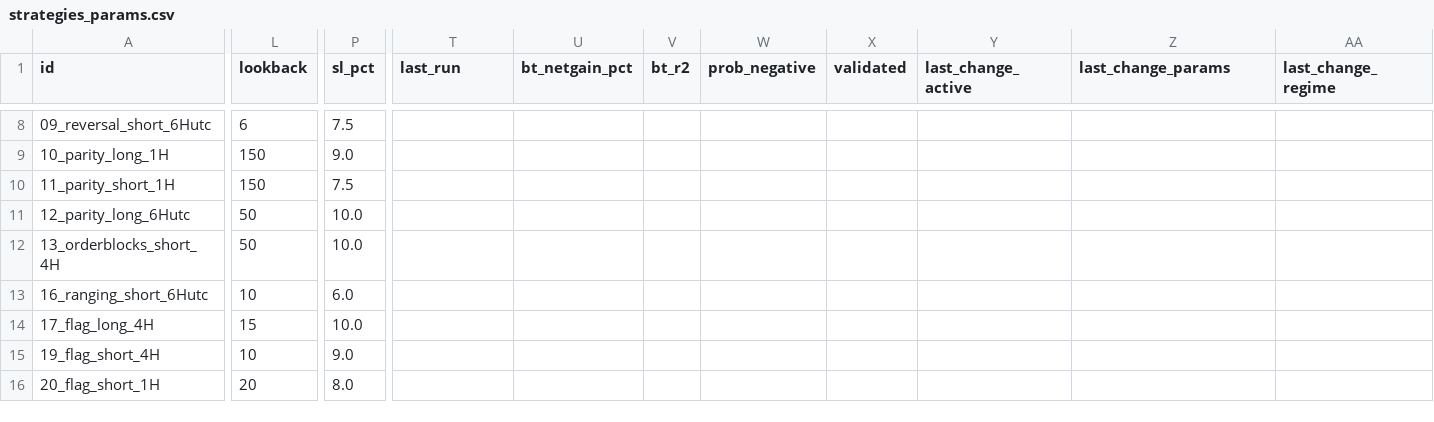
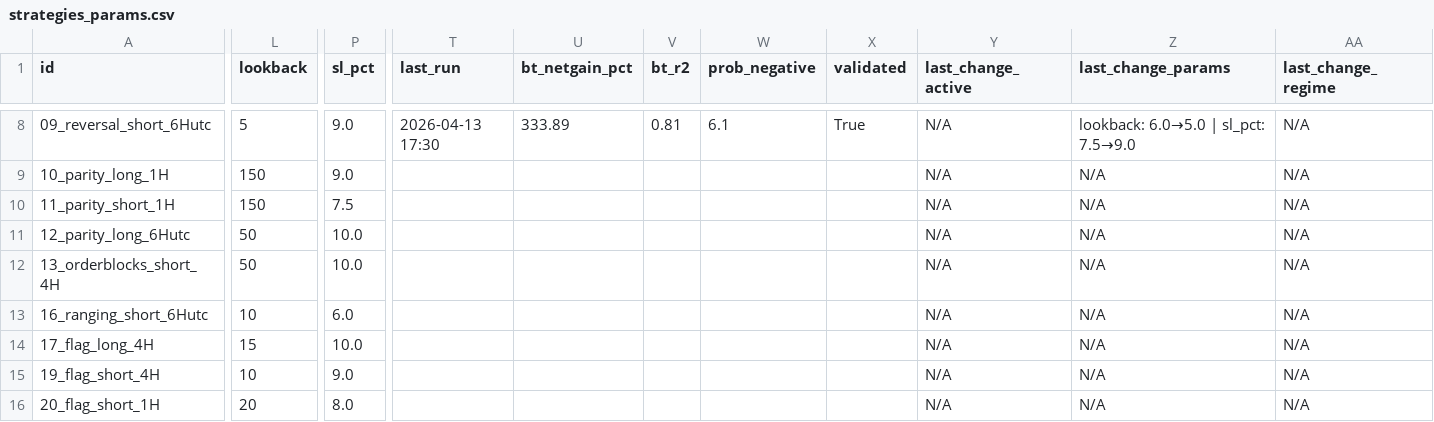
Before and after one commit to Javi826/quant_g, a CSV file: bitget/BOT_batch/strategies_params/strategies_params.csv, drawn as a sheet; only a part is shown, gaps mark what is left out; the diff covers the shown part only; the diff names each change by its address in the sheet, - before the commit and + after, or states it on an @@ line.

```diff
--- a/bitget/BOT_batch/strategies_params/strategies_params.csv
+++ b/bitget/BOT_batch/strategies_params/strategies_params.csv
-L8 (lookback): 6
+L8 (lookback): 5
-P8 (sl_pct): 7.5
+P8 (sl_pct): 9.0
-T8 (last_run): (empty)
+T8 (last_run): 2026-04-13 17:30
-U8 (bt_netgain_pct): (empty)
+U8 (bt_netgain_pct): 333.89
-V8 (bt_r2): (empty)
+V8 (bt_r2): 0.81
-W8 (prob_negative): (empty)
+W8 (prob_negative): 6.1
-X8 (validated): (empty)
+X8 (validated): True
-Y8:Y16 (last_change_active): (empty)
+Y8:Y16 (last_change_active): N/A
-Z8 (last_change_params): (empty)
+Z8 (last_change_params): lookback: 6.0→5.0 | sl_pct: 7.5→9.0
-AA8:AA16 (last_change_regime): (empty)
+AA8:AA16 (last_change_regime): N/A
-Z9:Z16 (last_change_params): (empty)
+Z9:Z16 (last_change_params): N/A
```
Also changed, not shown: 62 edited cells elsewhere in this file, 3 other files.
